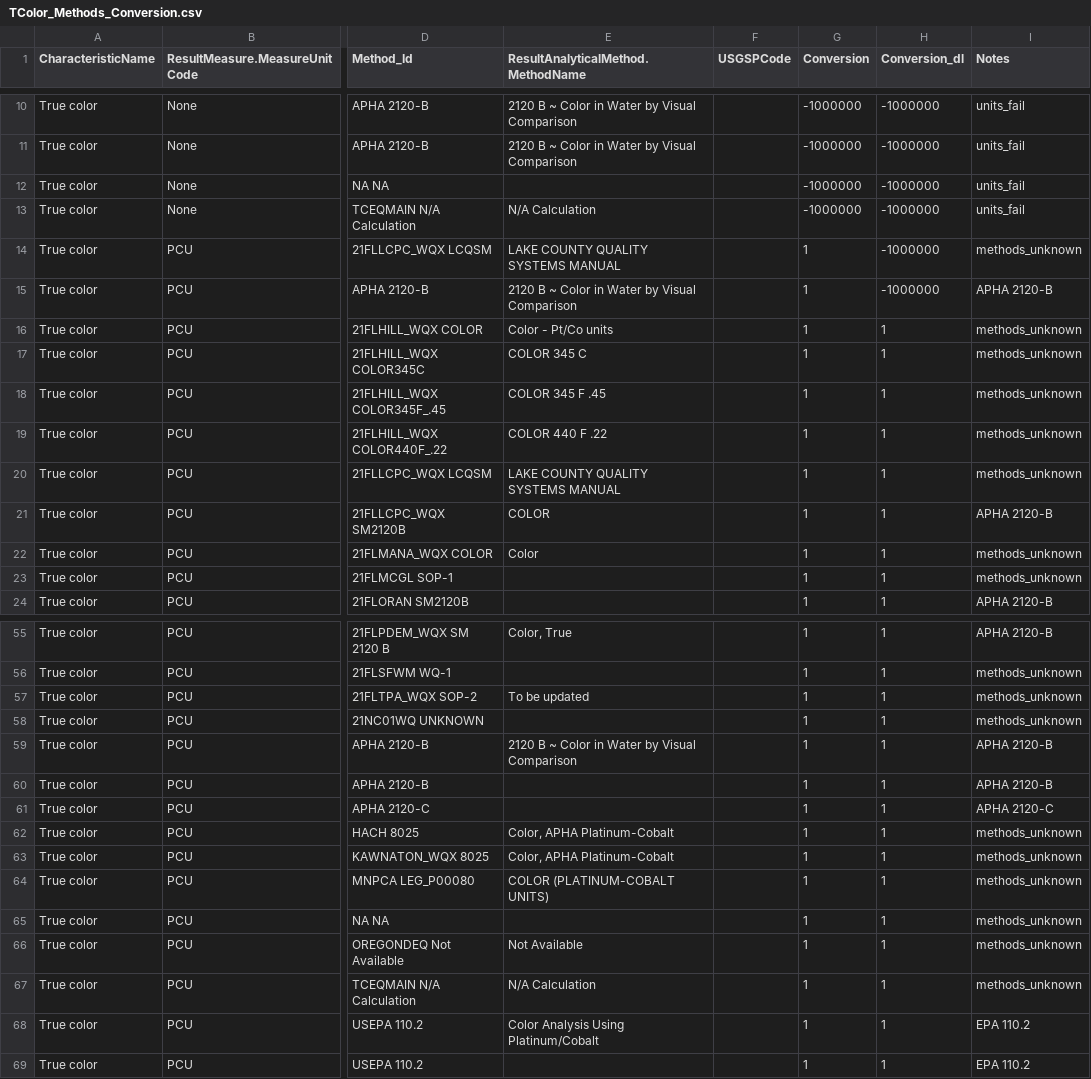
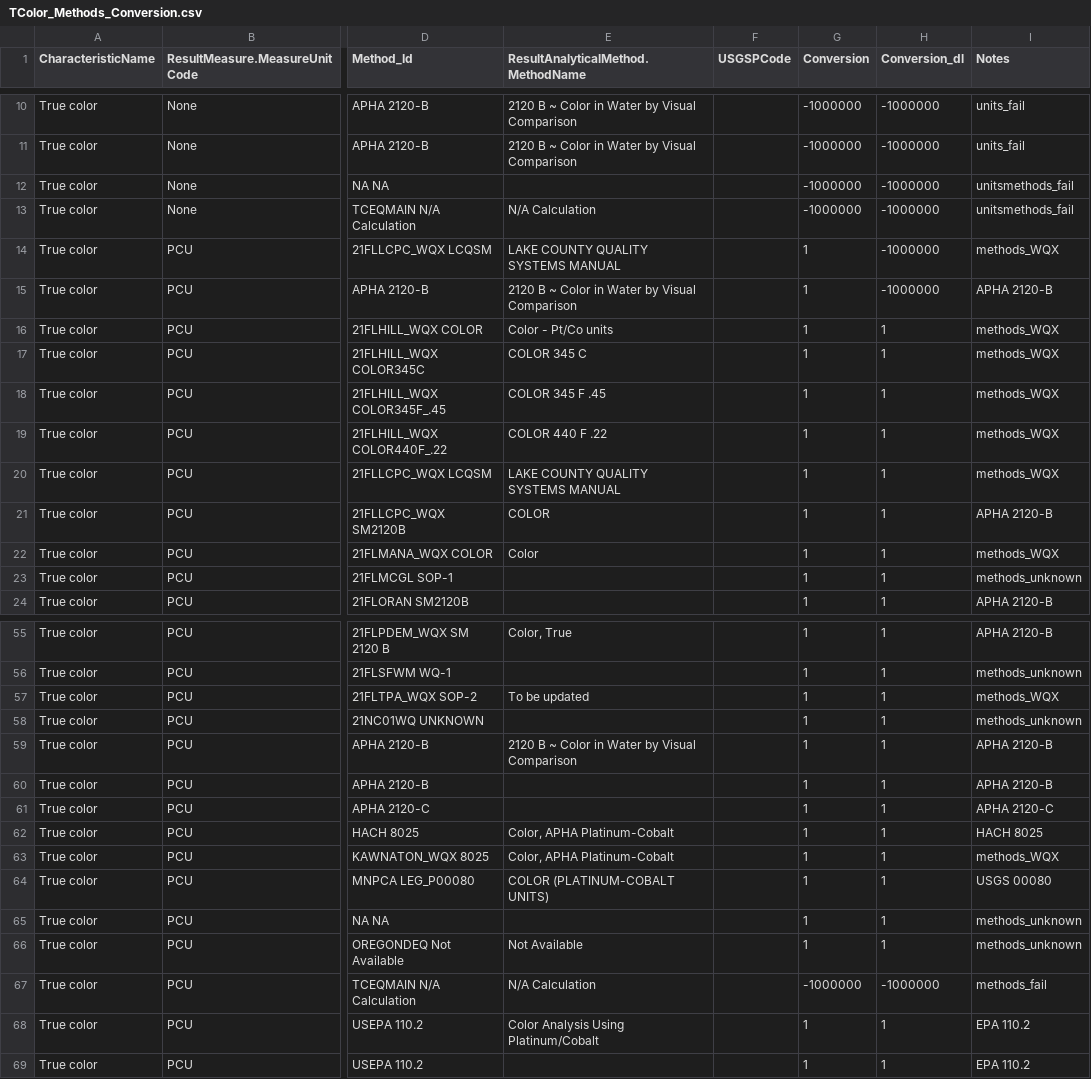
Before and after one commit to cont-limno/lagos_database, a CSV file: conversion_files/TColor_Methods_Conversion.csv, drawn as a sheet; only a part is shown, gaps mark what is left out; the diff covers the shown part only; the diff names each change by its address in the sheet, - before the commit and + after, or states it on an @@ line.

Commit message:
Update TColor_Methods_Conversion.csv
Final tidy up

```diff
--- a/conversion_files/TColor_Methods_Conversion.csv
+++ b/conversion_files/TColor_Methods_Conversion.csv
-I12:I13 (Notes): units_fail
+I12:I13 (Notes): unitsmethods_fail
-I14 (Notes): methods_unknown
+I14 (Notes): methods_WQX
-I16:I20 (Notes): methods_unknown
+I16:I20 (Notes): methods_WQX
-I22 (Notes): methods_unknown
+I22 (Notes): methods_WQX
-I57 (Notes): methods_unknown
+I57 (Notes): methods_WQX
-I62 (Notes): methods_unknown
+I62 (Notes): HACH 8025
-I63 (Notes): methods_unknown
+I63 (Notes): methods_WQX
-I64 (Notes): methods_unknown
+I64 (Notes): USGS 00080
-G67 (Conversion): 1
+G67 (Conversion): -1000000
-H67 (Conversion_dl): 1
+H67 (Conversion_dl): -1000000
-I67 (Notes): methods_unknown
+I67 (Notes): methods_fail
```
Also changed, not shown: 10 edited cells elsewhere in this file.
